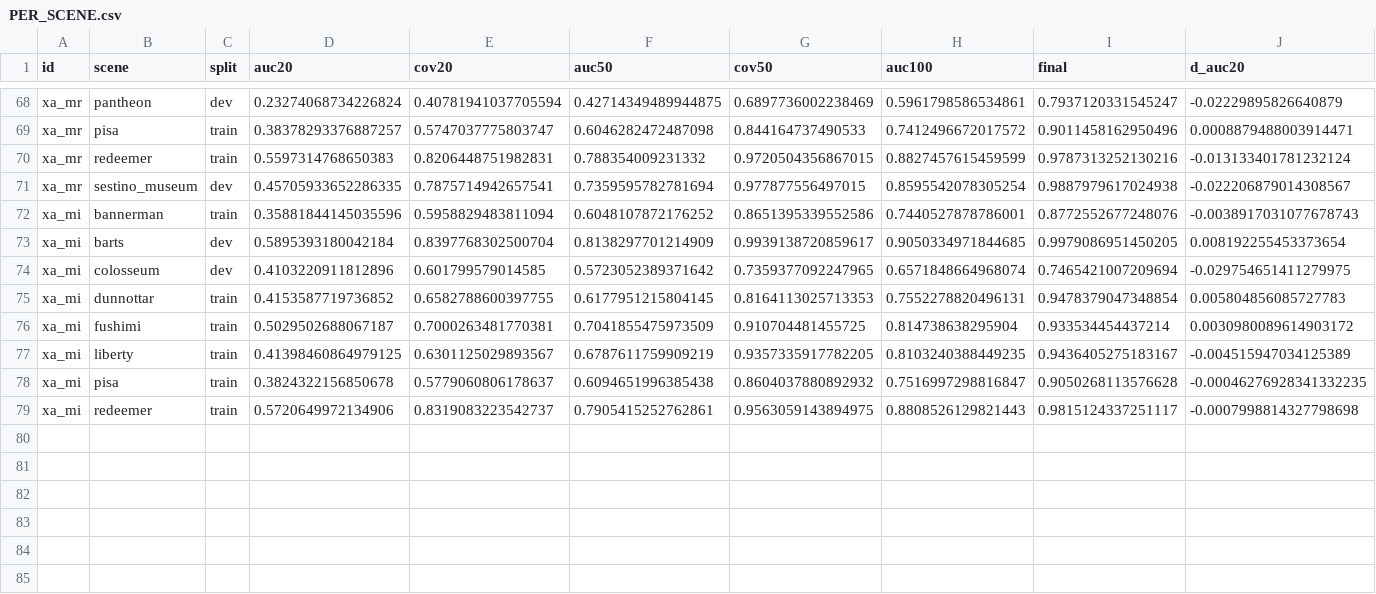
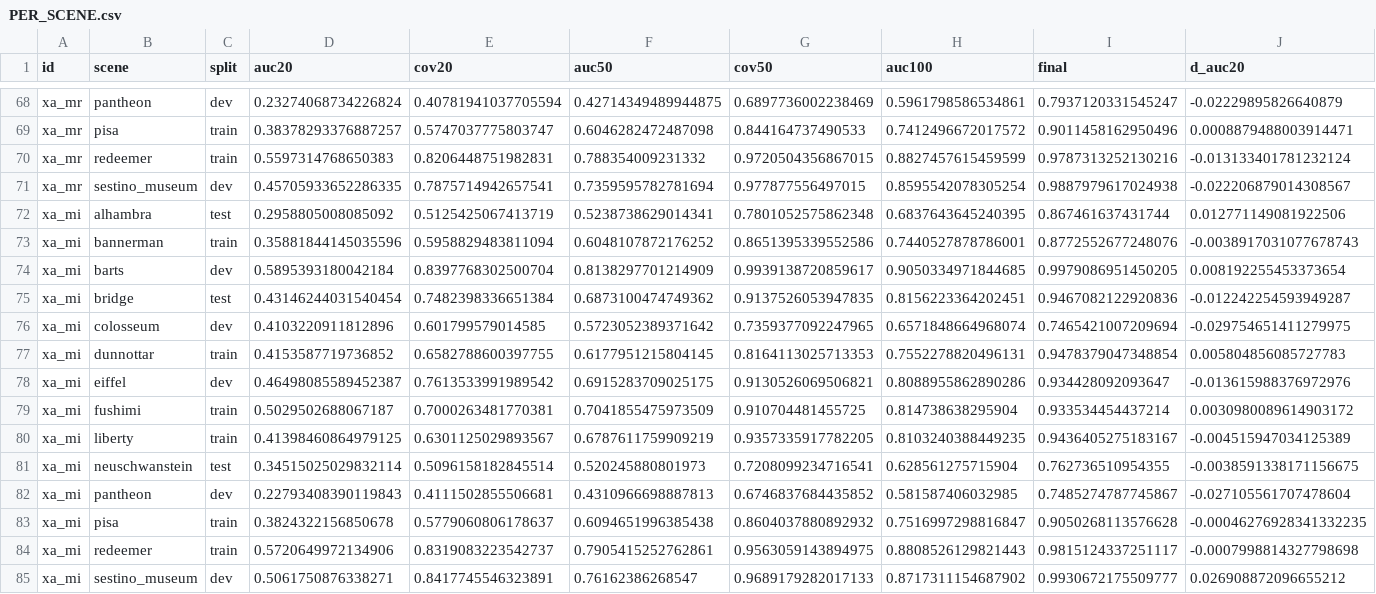
Before and after one commit to Jiahui0223/magician, a CSV file: experiments/exp6_v3/ablation_study/experiment_XA_multiscale_ray_scene/reports/PER_SCENE.csv, drawn as a sheet; only a part is shown, gaps mark what is left out; rows hold the shown columns only; the diff names each change by its address in the sheet, - before the commit and + after, or states it on an @@ line.

```diff
--- a/experiments/exp6_v3/ablation_study/experiment_XA_multiscale_ray_scene/reports/PER_SCENE.csv
+++ b/experiments/exp6_v3/ablation_study/experiment_XA_multiscale_ray_scene/reports/PER_SCENE.csv
+row 72: xa_mi | alhambra | test | 0.2958805008085092 | 0.5125425067413719 | 0.5238738629014341 | 0.7801052575862348 | 0.6837643645240395 | 0.867461637431744 | 0.012771149081922506
+row 75: xa_mi | bridge | test | 0.43146244031540454 | 0.7482398336651384 | 0.6873100474749362 | 0.9137526053947835 | 0.8156223364202451 | 0.9467082122920836 | -0.012242254593949287
+row 78: xa_mi | eiffel | dev | 0.46498085589452387 | 0.7613533991989542 | 0.6915283709025175 | 0.9130526069506821 | 0.8088955862890286 | 0.934428092093647 | -0.013615988376972976
+row 81: xa_mi | neuschwanstein | test | 0.34515025029832114 | 0.5096158182845514 | 0.520245880801973 | 0.7208099234716541 | 0.628561275715904 | 0.762736510954355 | -0.0038591338171156675
+row 82: xa_mi | pantheon | dev | 0.22793408390119843 | 0.4111502855506681 | 0.4310966698887813 | 0.6746837684435852 | 0.581587406032985 | 0.7485274787745867 | -0.027105561707478604
+row 85: xa_mi | sestino_museum | dev | 0.5061750876338271 | 0.8417745546323891 | 0.76162386268547 | 0.9689179282017133 | 0.8717311154687902 | 0.9930672175509777 | 0.026908872096655212
```
Also changed, not shown: experiments/exp6_v3/ablation_study/experiment_XA_multiscale_ray_scene/reports/MASTER_TABLE.csv, 9 other files.
